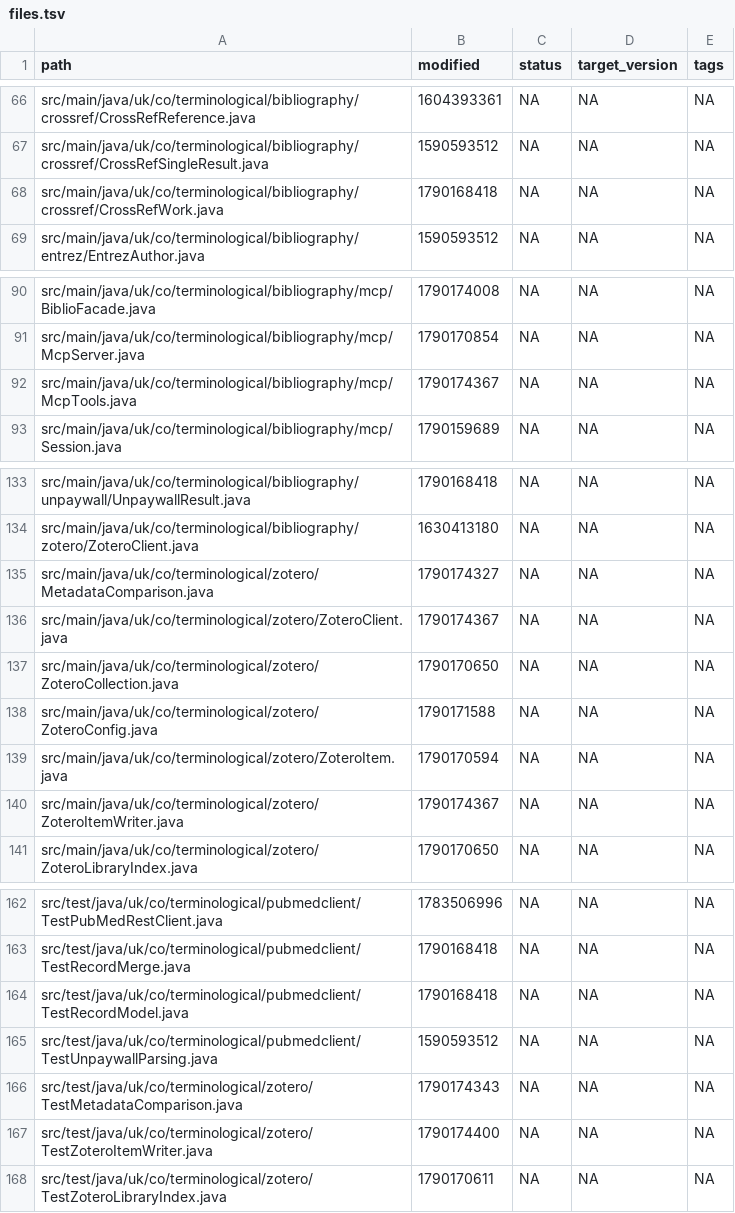
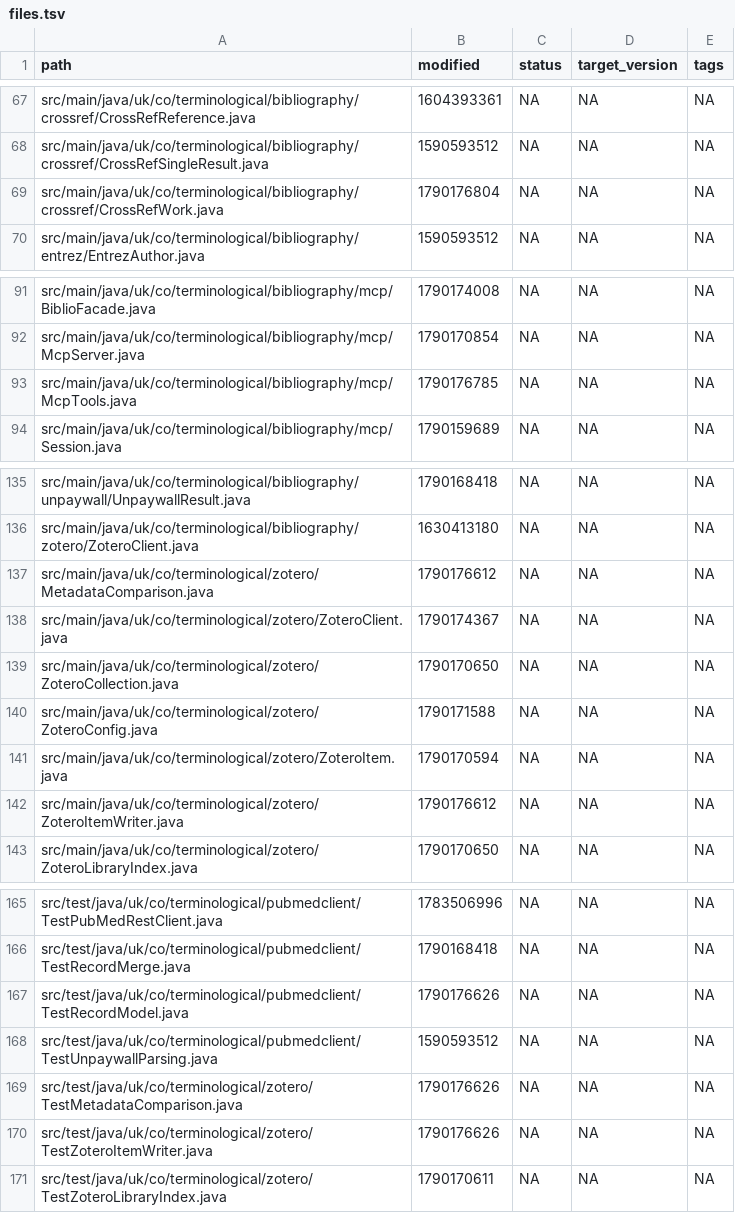
Before and after one commit to ai4ci/bibliography-mcp, a TSV file: .agents/em/files.tsv, drawn as a sheet; only a part is shown, gaps mark what is left out; the diff covers the shown part only.

```diff
--- a/.agents/em/files.tsv
+++ b/.agents/em/files.tsv
@@ -67,3 +68,3 @@ src/main/java/uk/co/terminological/bibliography/crossref/CrossRefReference.java
 src/main/java/uk/co/terminological/bibliography/crossref/CrossRefSingleResult.java	1590593512	NA	NA	NA
-src/main/java/uk/co/terminological/bibliography/crossref/CrossRefWork.java	1790168418	NA	NA	NA
+src/main/java/uk/co/terminological/bibliography/crossref/CrossRefWork.java	1790176804	NA	NA	NA
 src/main/java/uk/co/terminological/bibliography/entrez/EntrezAuthor.java	1590593512	NA	NA	NA
@@ -91,3 +92,3 @@ src/main/java/uk/co/terminological/bibliography/mcp/BiblioFacade.java	1790174008
 src/main/java/uk/co/terminological/bibliography/mcp/McpServer.java	1790170854	NA	NA	NA
-src/main/java/uk/co/terminological/bibliography/mcp/McpTools.java	1790174367	NA	NA	NA
+src/main/java/uk/co/terminological/bibliography/mcp/McpTools.java	1790176785	NA	NA	NA
 src/main/java/uk/co/terminological/bibliography/mcp/Session.java	1790159689	NA	NA	NA
@@ -134,3 +136,3 @@ src/main/java/uk/co/terminological/bibliography/unpaywall/UnpaywallResult.java	1
 src/main/java/uk/co/terminological/bibliography/zotero/ZoteroClient.java	1630413180	NA	NA	NA
-src/main/java/uk/co/terminological/zotero/MetadataComparison.java	1790174327	NA	NA	NA
+src/main/java/uk/co/terminological/zotero/MetadataComparison.java	1790176612	NA	NA	NA
 src/main/java/uk/co/terminological/zotero/ZoteroClient.java	1790174367	NA	NA	NA
@@ -139,3 +141,3 @@ src/main/java/uk/co/terminological/zotero/ZoteroConfig.java	1790171588	NA	NA	NA
 src/main/java/uk/co/terminological/zotero/ZoteroItem.java	1790170594	NA	NA	NA
-src/main/java/uk/co/terminological/zotero/ZoteroItemWriter.java	1790174367	NA	NA	NA
+src/main/java/uk/co/terminological/zotero/ZoteroItemWriter.java	1790176612	NA	NA	NA
 src/main/java/uk/co/terminological/zotero/ZoteroLibraryIndex.java	1790170650	NA	NA	NA
@@ -163,6 +166,6 @@ src/test/java/uk/co/terminological/pubmedclient/TestPubMedRestClient.java	178350
 src/test/java/uk/co/terminological/pubmedclient/TestRecordMerge.java	1790168418	NA	NA	NA
-src/test/java/uk/co/terminological/pubmedclient/TestRecordModel.java	1790168418	NA	NA	NA
+src/test/java/uk/co/terminological/pubmedclient/TestRecordModel.java	1790176626	NA	NA	NA
 src/test/java/uk/co/terminological/pubmedclient/TestUnpaywallParsing.java	1590593512	NA	NA	NA
-src/test/java/uk/co/terminological/zotero/TestMetadataComparison.java	1790174343	NA	NA	NA
-src/test/java/uk/co/terminological/zotero/TestZoteroItemWriter.java	1790174400	NA	NA	NA
+src/test/java/uk/co/terminological/zotero/TestMetadataComparison.java	1790176626	NA	NA	NA
+src/test/java/uk/co/terminological/zotero/TestZoteroItemWriter.java	1790176626	NA	NA	NA
 src/test/java/uk/co/terminological/zotero/TestZoteroLibraryIndex.java	1790170611	NA	NA	NA
```
Also changed, not shown: 3 added rows and 6 edited cells elsewhere in this file, .agents/em/links.tsv, 16 other files.
